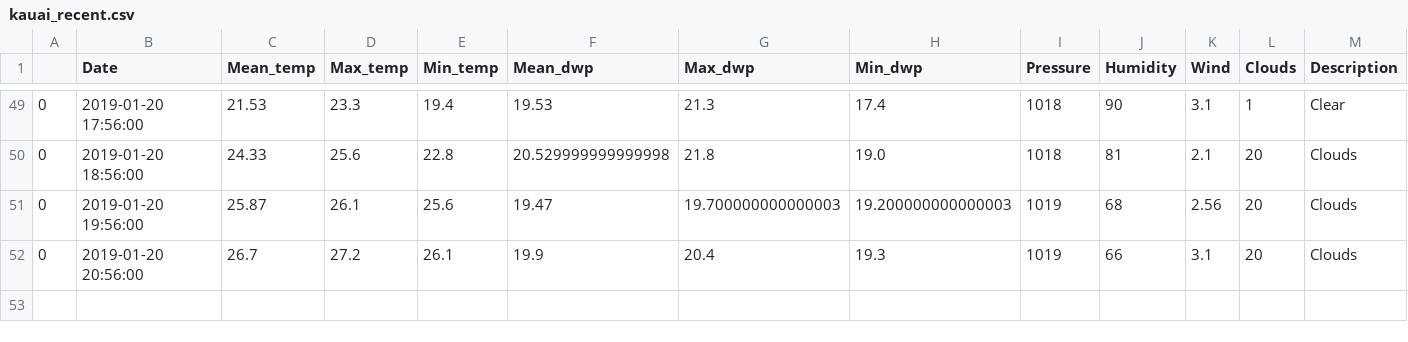
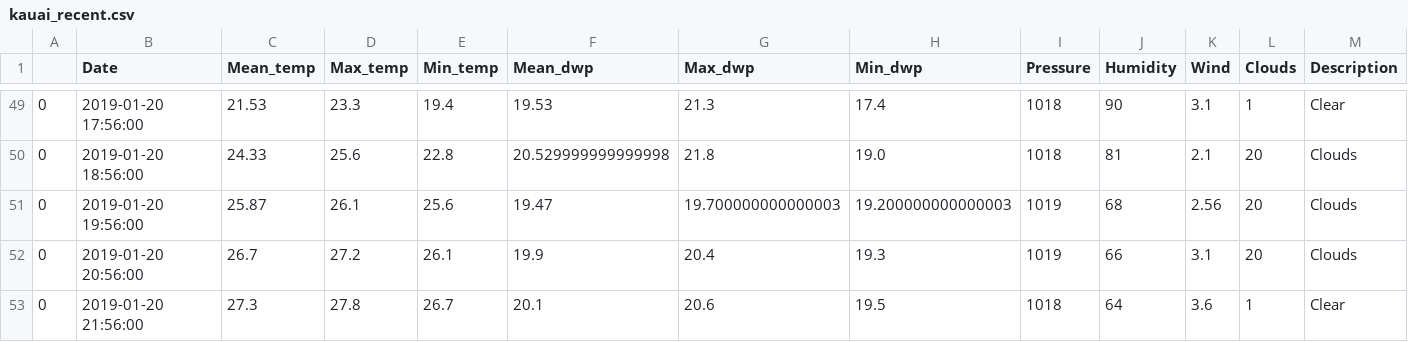
Before and after one commit to cyntiamk/weather_prediction_1, a CSV file: recent_weather/kauai_recent.csv, drawn as a sheet; only a part is shown, gaps mark what is left out; the diff names each change by its address in the sheet, - before the commit and + after, or states it on an @@ line.

```diff
--- a/recent_weather/kauai_recent.csv
+++ b/recent_weather/kauai_recent.csv
+row 53: 0 | 2019-01-20 21:56:00 | 27.3 | 27.8 | 26.7 | 20.1 | 20.6 | 19.5 | 1018 | 64 | 3.6 | 1 | Clear
```
Also changed, not shown: recent_weather/amsterdam_recent.csv, recent_weather/manly_recent.csv, 25 other files.
